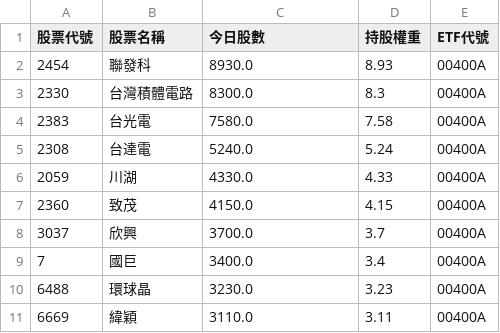
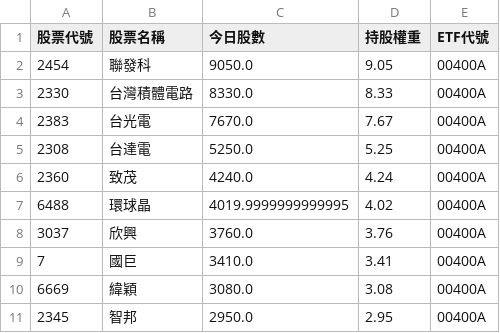
Before and after one commit to caesar263/my-etf-tracker, a CSV file: holdings_00400A.csv, drawn as a sheet.

```diff
--- a/holdings_00400A.csv
+++ b/holdings_00400A.csv
@@ -1,11 +1,11 @@
 股票代號,股票名稱,今日股數,持股權重,ETF代號
-2454,聯發科,8930.0,8.93,00400A
-2330,台灣積體電路,8300.0,8.3,00400A
-2383,台光電,7580.0,7.58,00400A
-2308,台達電,5240.0,5.24,00400A
-2059,川湖,4330.0,4.33,00400A
-2360,致茂,4150.0,4.15,00400A
-3037,欣興,3700.0,3.7,00400A
-7,國巨,3400.0,3.4,00400A
-6488,環球晶,3230.0,3.23,00400A
-6669,緯穎,3110.0,3.11,00400A
+2454,聯發科,9050.0,9.05,00400A
+2330,台灣積體電路,8330.0,8.33,00400A
+2383,台光電,7670.0,7.67,00400A
+2308,台達電,5250.0,5.25,00400A
+2360,致茂,4240.0,4.24,00400A
+6488,環球晶,4019.9999999999995,4.02,00400A
+3037,欣興,3760.0,3.76,00400A
+7,國巨,3410.0,3.41,00400A
+6669,緯穎,3080.0,3.08,00400A
+2345,智邦,2950.0,2.95,00400A
```
Also changed, not shown: final_analysis.csv, holdings_00981A.csv, 14 other files.
